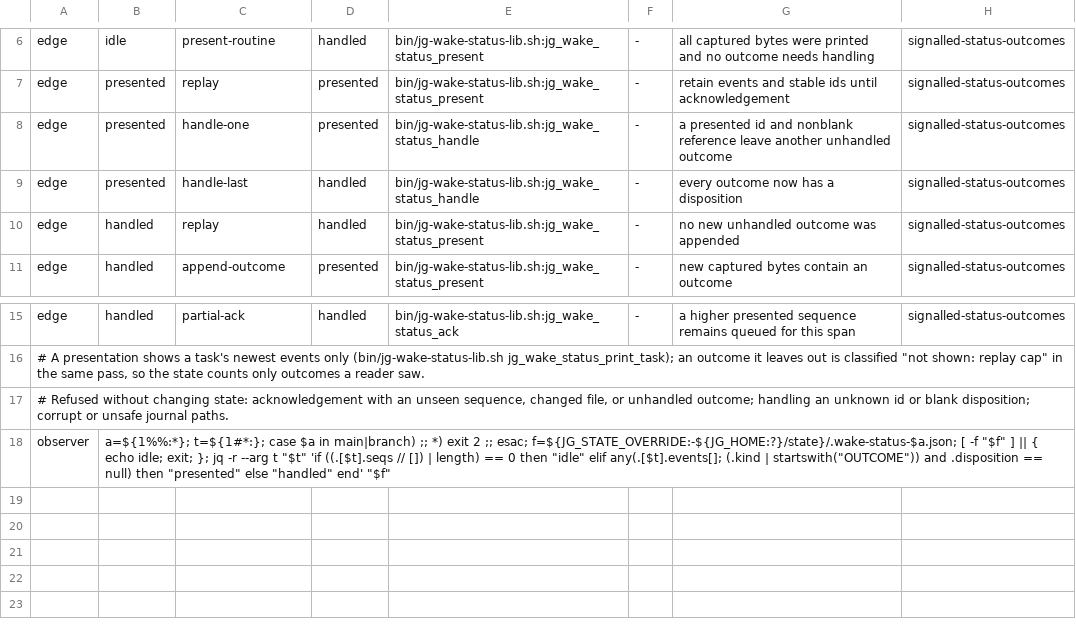
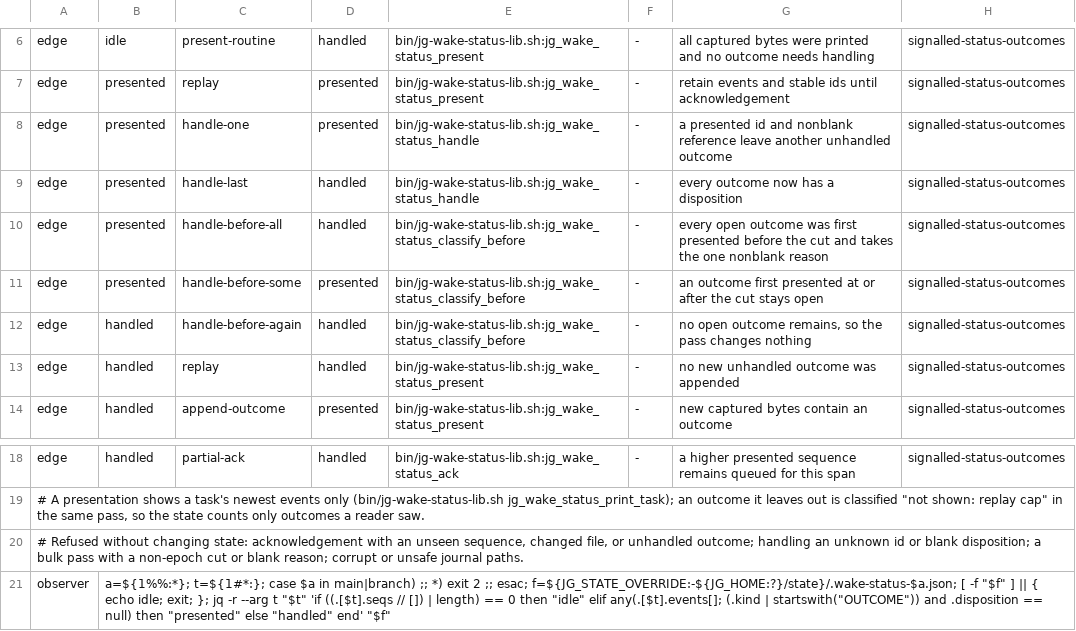
Before and after one commit to umeranjum17/juggernaut, a TSV file: core/machines/tables/wake-status.tsv, drawn as a sheet; only a part is shown, gaps mark what is left out.

Commit message:
jg-xfli2: a wake ack no longer needs one call per outcome: --outcomes-before classifies every outcome presented before a cut in one locked pass, and a refusal counts every open outcome at once in a bounded list
Main could not acknowledge its wake queue: each refusal named the open outcomes of one task only, Main classified
5,331 of them one call at a time (about 3 s each, serialized by the presentation lock), and the next refusal named
6,544 more from the next task. Outcomes an earlier drain showed fell out of the replay window but stayed required,
and handled outcomes were still printed as OUTCOME_REQUIRED, so the away daemon escalated them again.

- bulk: bin/jg-wake-drain.sh --outcomes-before EPOCH --classified REASON takes the presentation lock, reads the
  journal once and records one reason on every open outcome first presented before EPOCH; each event now carries .at,
  the epoch of the drain that first presented it (an event from an older journal counts as older than any cut)
- deduplicated: the journal holds each outcome id once when a span is presented again, OUTCOME_REQUIRED is printed
  only for an outcome with no disposition, and the replay line counts the open outcomes an earlier drain showed
- bounded: one refusal counts every open outcome of every task in the batch, lists each id once, at most 20, and
  names the bulk command
- tests/jg-wake-drain-status-ack.test.sh drives three tasks over 37 signal rows and four unacknowledged drains; the
  case fails on the previous head at the one-task refusal

Ticket: jg-xfli2

```diff
--- a/core/machines/tables/wake-status.tsv
+++ b/core/machines/tables/wake-status.tsv
@@ -9,2 +9,5 @@ edge	presented	handle-one	presented	bin/jg-wake-status-lib.sh:jg_wake_status_han
 edge	presented	handle-last	handled	bin/jg-wake-status-lib.sh:jg_wake_status_handle	-	every outcome now has a disposition	signalled-status-outcomes
+edge	presented	handle-before-all	handled	bin/jg-wake-status-lib.sh:jg_wake_status_classify_before	-	every open outcome was first presented before the cut and takes the one nonblank reason	signalled-status-outcomes
+edge	presented	handle-before-some	presented	bin/jg-wake-status-lib.sh:jg_wake_status_classify_before	-	an outcome first presented at or after the cut stays open	signalled-status-outcomes
+edge	handled	handle-before-again	handled	bin/jg-wake-status-lib.sh:jg_wake_status_classify_before	-	no open outcome remains, so the pass changes nothing	signalled-status-outcomes
 edge	handled	replay	handled	bin/jg-wake-status-lib.sh:jg_wake_status_present	-	no new unhandled outcome was appended	signalled-status-outcomes
@@ -16,3 +19,3 @@ edge	handled	partial-ack	handled	bin/jg-wake-status-lib.sh:jg_wake_status_ack	-
 # A presentation shows a task's newest events only (bin/jg-wake-status-lib.sh jg_wake_status_print_task); an outcome it leaves out is classified "not shown: replay cap" in the same pass, so the state counts only outcomes a reader saw.
-# Refused without changing state: acknowledgement with an unseen sequence, changed file, or unhandled outcome; handling an unknown id or blank disposition; corrupt or unsafe journal paths.
+# Refused without changing state: acknowledgement with an unseen sequence, changed file, or unhandled outcome; handling an unknown id or blank disposition; a bulk pass with a non-epoch cut or blank reason; corrupt or unsafe journal paths.
 observer	a=${1%%:*}; t=${1#*:}; case $a in main|branch) ;; *) exit 2 ;; esac; f=${JG_STATE_OVERRIDE:-${JG_HOME:?}/state}/.wake-status-$a.json; [ -f "$f" ] || { echo idle; exit; }; jq -r --arg t "$t" 'if ((.[$t].seqs // []) | length) == 0 then "idle" elif any(.[$t].events[]; (.kind | startswith("OUTCOME")) and .disposition == null) then "presented" else "handled" end' "$f"
```
Also changed, not shown: 6 other files.
